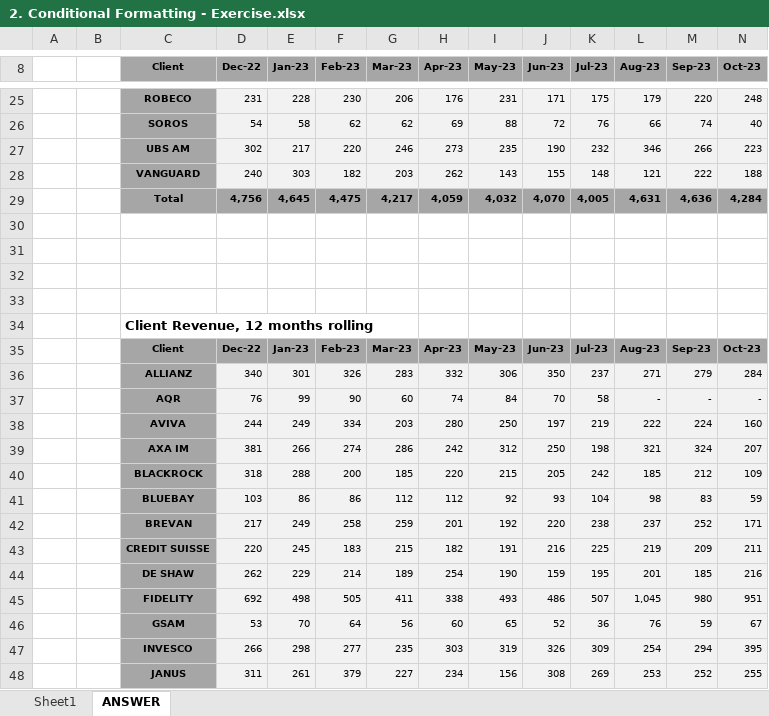
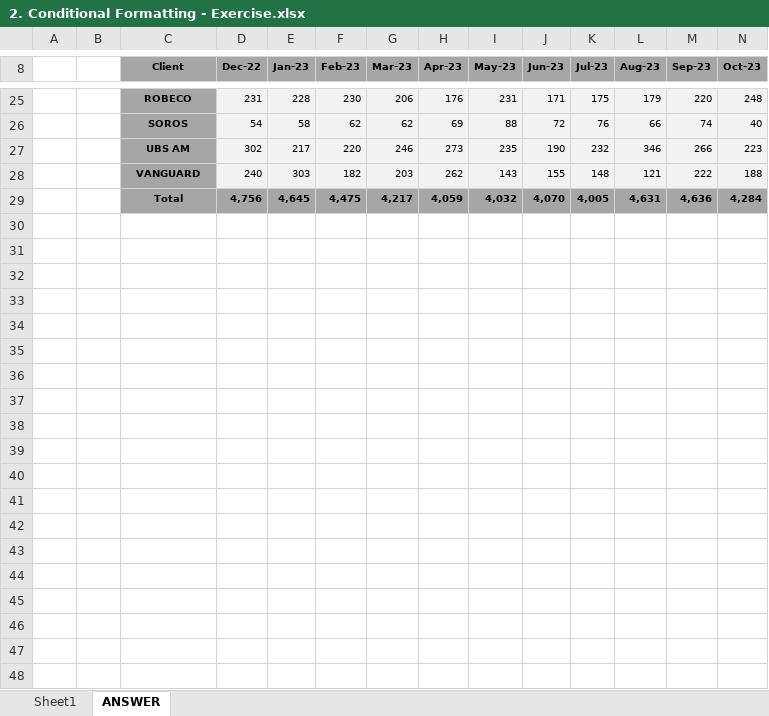
Before and after one commit to stringfestdata/hsbc-enhancing-data, an Excel workbook: 2. Conditional Formatting - Exercise.xlsx, sheet ANSWER, drawn as a sheet; only a part is shown, gaps mark what is left out; values as stored, in another font and other column widths than the file's, no borders; conditional formats not drawn; rows hold the shown columns only; the diff covers the shown part only; the diff names each change by its address in the sheet, - before the commit and + after, or states it on an @@ line.

Commit message:
Update 2. Conditional Formatting - Exercise.xlsx

```diff
--- a/2. Conditional Formatting - Exercise.xlsx (sheet ANSWER)
+++ b/2. Conditional Formatting - Exercise.xlsx (sheet ANSWER)
-row 30: (empty)
-row 31: (empty)
-row 32: (empty)
-row 33: (empty)
-row 34:  |  | Client Revenue, 12 months rolling
-row 35:  |  | Client | Dec-22 | Jan-23 | Feb-23 | Mar-23 | Apr-23 | May-23 | Jun-23 | Jul-23 | Aug-23 | Sep-23 | Oct-23
-row 36:  |  | ALLIANZ | 340 | 301 | 326 | 283 | 332 | 306 | 350 | 237 | 271 | 279 | 284
-row 37:  |  | AQR | 76 | 99 | 90 | 60 | 74 | 84 | 70 | 58 | - | - | -
-row 38:  |  | AVIVA | 244 | 249 | 334 | 203 | 280 | 250 | 197 | 219 | 222 | 224 | 160
-row 39:  |  | AXA IM | 381 | 266 | 274 | 286 | 242 | 312 | 250 | 198 | 321 | 324 | 207
-row 40:  |  | BLACKROCK | 318 | 288 | 200 | 185 | 220 | 215 | 205 | 242 | 185 | 212 | 109
-row 41:  |  | BLUEBAY | 103 | 86 | 86 | 112 | 112 | 92 | 93 | 104 | 98 | 83 | 59
-row 42:  |  | BREVAN | 217 | 249 | 258 | 259 | 201 | 192 | 220 | 238 | 237 | 252 | 171
-row 43:  |  | CREDIT SUISSE | 220 | 245 | 183 | 215 | 182 | 191 | 216 | 225 | 219 | 209 | 211
-row 44:  |  | DE SHAW | 262 | 229 | 214 | 189 | 254 | 190 | 159 | 195 | 201 | 185 | 216
-row 45:  |  | FIDELITY | 692 | 498 | 505 | 411 | 338 | 493 | 486 | 507 | 1,045 | 980 | 951
-row 46:  |  | GSAM | 53 | 70 | 64 | 56 | 60 | 65 | 52 | 36 | 76 | 59 | 67
-row 47:  |  | INVESCO | 266 | 298 | 277 | 235 | 303 | 319 | 326 | 309 | 254 | 294 | 395
-row 48:  |  | JANUS | 311 | 261 | 379 | 227 | 234 | 156 | 308 | 269 | 253 | 252 | 255
```
Also changed, not shown: 8 removed rows and 2 edited cells elsewhere in this sheet, sheet Sheet1.
